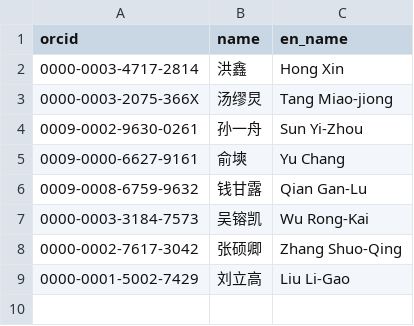
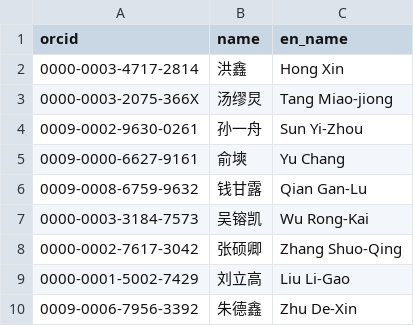
Before and after one commit to lyz20051019/lyz20051019.github.io, a CSV file: scripts/orcids.csv, drawn as a sheet; the diff names each change by its address in the sheet, - before the commit and + after, or states it on an @@ line.

```diff
--- a/scripts/orcids.csv
+++ b/scripts/orcids.csv
+row 10: 0009-0006-7956-3392 | 朱德鑫 | Zhu De-Xin
```
Also changed, not shown: 8 other files.
